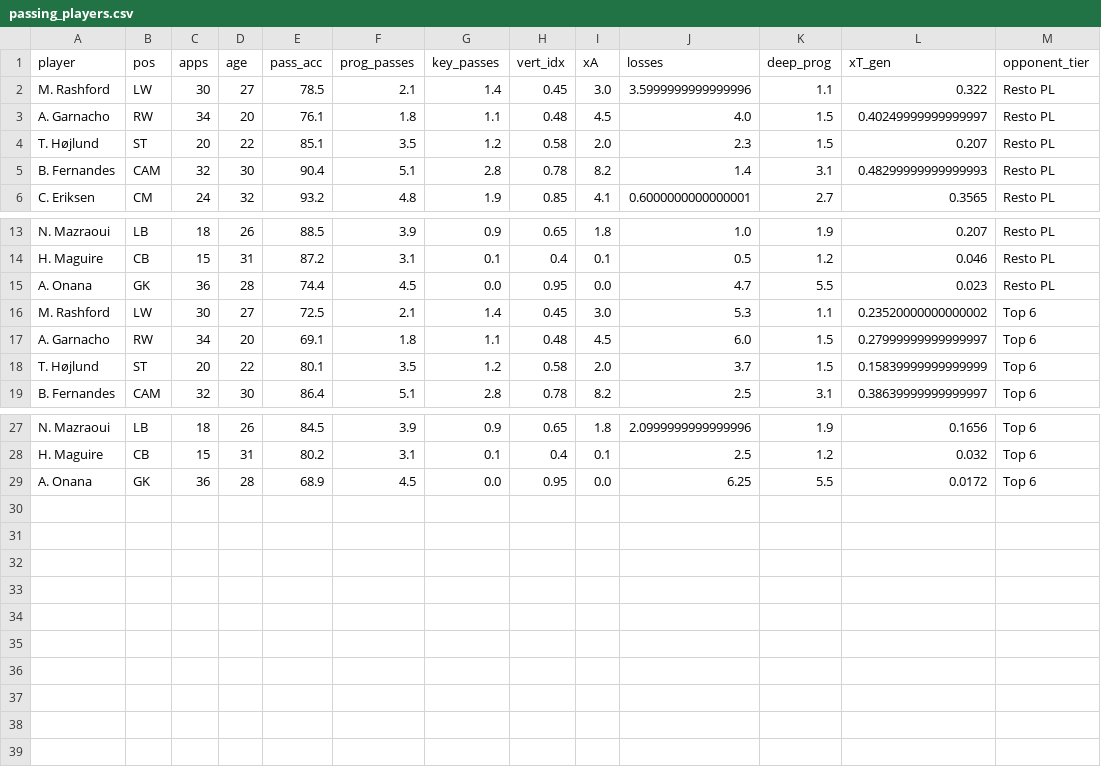
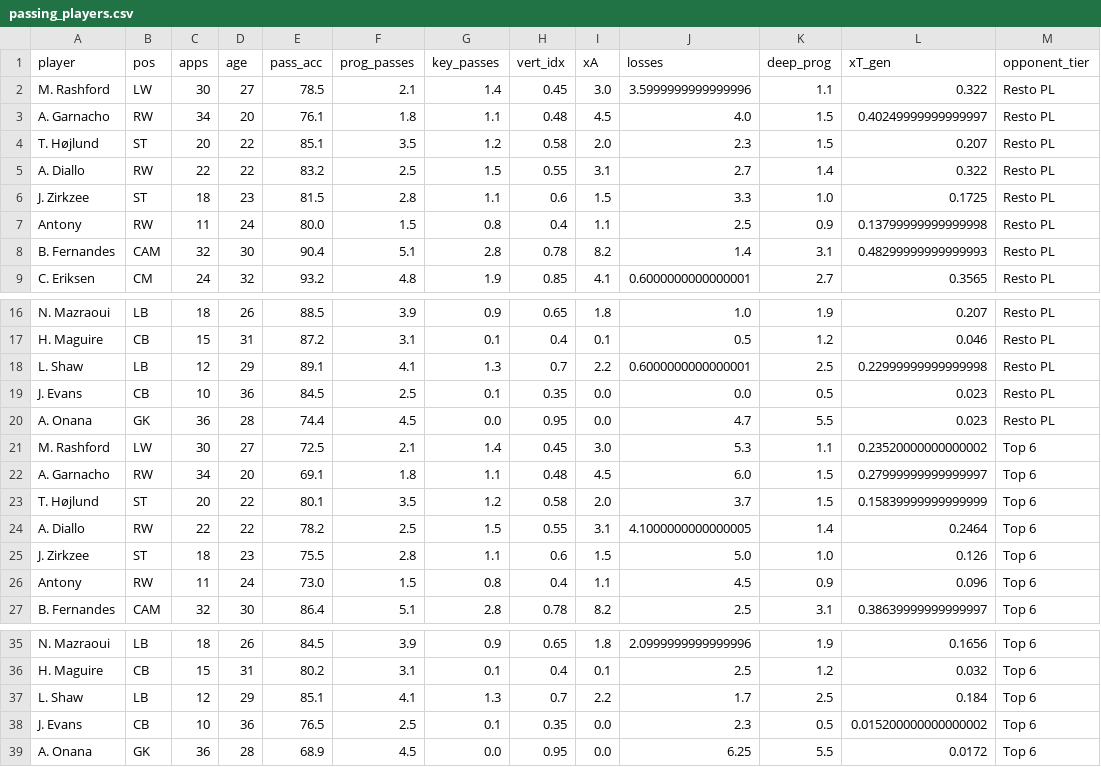
Before and after one commit to alvarosalinaso/united-passing-efficiency-24-25, a CSV file: data/raw/passing_players.csv, drawn as a sheet; only a part is shown, gaps mark what is left out; the diff names each change by its address in the sheet, - before the commit and + after, or states it on an @@ line.

```diff
--- a/data/raw/passing_players.csv
+++ b/data/raw/passing_players.csv
+row 5: A. Diallo | RW | 22 | 22 | 83.2 | 2.5 | 1.5 | 0.55 | 3.1 | 2.7 | 1.4 | 0.322 | Resto PL
+row 6: J. Zirkzee | ST | 18 | 23 | 81.5 | 2.8 | 1.1 | 0.6 | 1.5 | 3.3 | 1.0 | 0.1725 | Resto PL
+row 7: Antony | RW | 11 | 24 | 80.0 | 1.5 | 0.8 | 0.4 | 1.1 | 2.5 | 0.9 | 0.13799999999999998 | Resto PL
+row 18: L. Shaw | LB | 12 | 29 | 89.1 | 4.1 | 1.3 | 0.7 | 2.2 | 0.6000000000000001 | 2.5 | 0.22999999999999998 | Resto PL
+row 19: J. Evans | CB | 10 | 36 | 84.5 | 2.5 | 0.1 | 0.35 | 0.0 | 0.0 | 0.5 | 0.023 | Resto PL
+row 24: A. Diallo | RW | 22 | 22 | 78.2 | 2.5 | 1.5 | 0.55 | 3.1 | 4.1000000000000005 | 1.4 | 0.2464 | Top 6
+row 25: J. Zirkzee | ST | 18 | 23 | 75.5 | 2.8 | 1.1 | 0.6 | 1.5 | 5.0 | 1.0 | 0.126 | Top 6
+row 26: Antony | RW | 11 | 24 | 73.0 | 1.5 | 0.8 | 0.4 | 1.1 | 4.5 | 0.9 | 0.096 | Top 6
+row 37: L. Shaw | LB | 12 | 29 | 85.1 | 4.1 | 1.3 | 0.7 | 2.2 | 1.7 | 2.5 | 0.184 | Top 6
+row 38: J. Evans | CB | 10 | 36 | 76.5 | 2.5 | 0.1 | 0.35 | 0.0 | 2.3 | 0.5 | 0.015200000000000002 | Top 6
```
Also changed, not shown: 3 other files.
